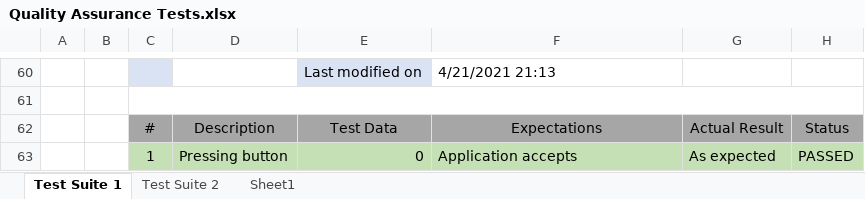
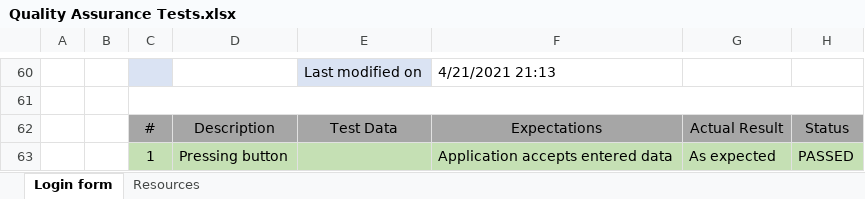
Before and after one commit to MKDimov19/Breeze, an Excel workbook: Documents/QA Documents/Quality Assurance Tests.xlsx, sheet Login form, drawn as a sheet; only a part is shown, gaps mark what is left out; values as stored, in another font and other column widths than the file's, no borders; the diff covers the shown part only; the diff names each change by its address in the sheet, - before the commit and + after, or states it on an @@ line.

```diff
--- a/Documents/QA Documents/Quality Assurance Tests.xlsx (sheet Login form)
+++ b/Documents/QA Documents/Quality Assurance Tests.xlsx (sheet Login form)
-sheet tab: Test Suite 1
+sheet tab: Login form
-sheet tab: Test Suite 2
+sheet tab: Resources
-sheet tab: Sheet1
-E63: 0
+E63: (empty)
-F63: Application accepts
+F63: Application accepts entered data
```
Also changed, not shown: 12 edited cells elsewhere in this sheet, sheet Resources, 1 other file.
